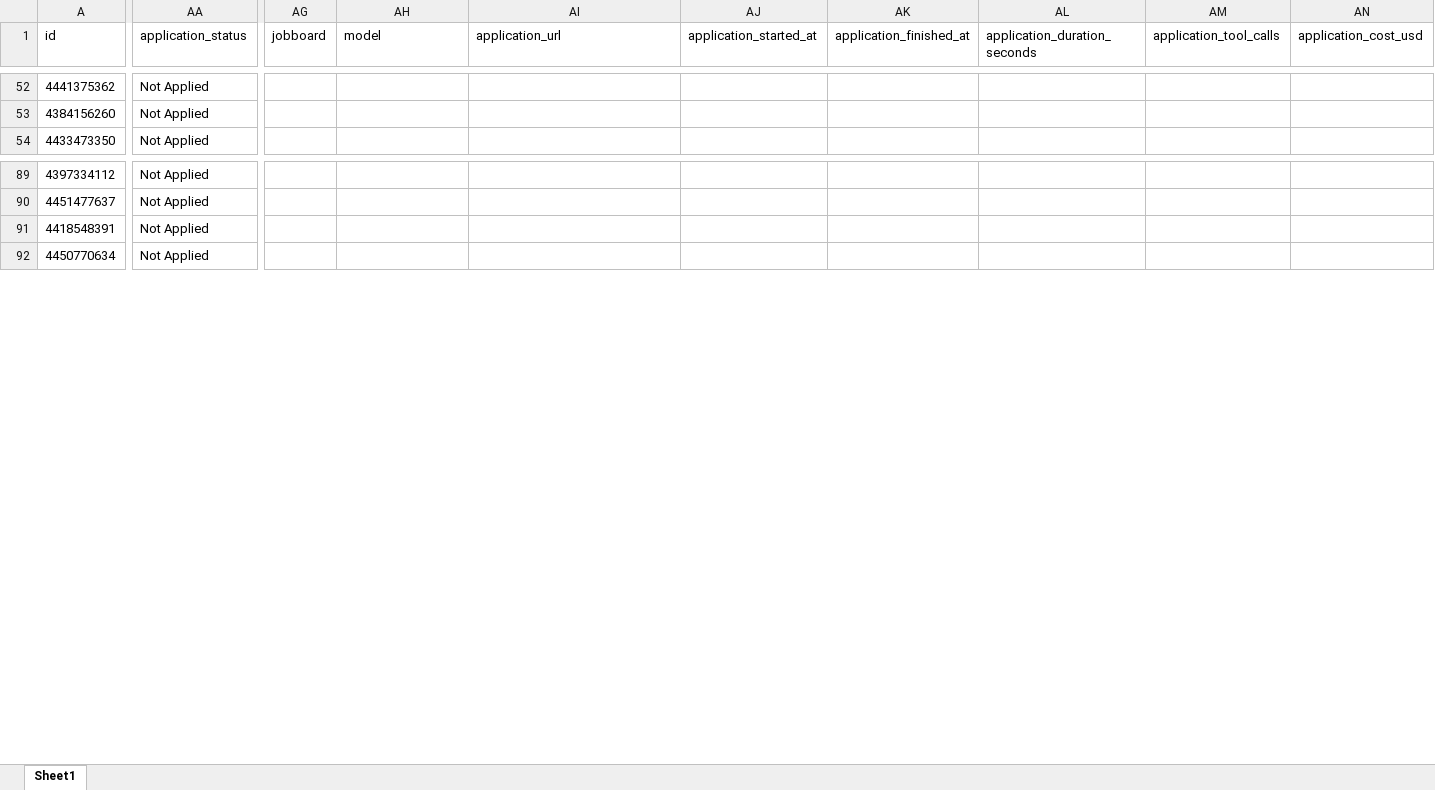
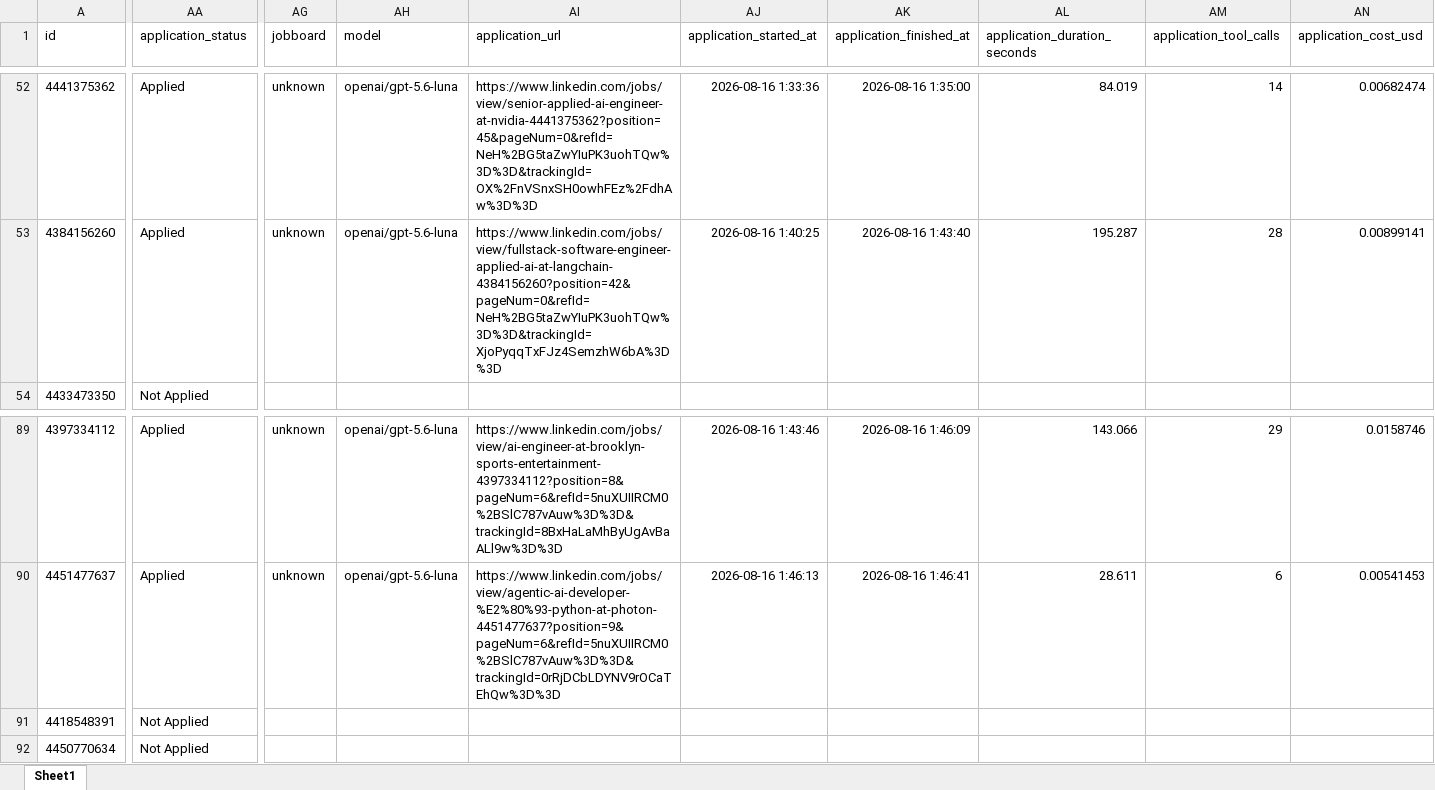
Before and after one commit to Jaswanth19-596/Autonomous_Multi_Agent_Job_Application_System, an Excel workbook: data/jobs.xlsx, sheet Sheet1, drawn as a sheet; only a part is shown, gaps mark what is left out; values as stored, in another font and other column widths than the file's, no borders; the diff covers the shown part only; the diff names each change by its address in the sheet, - before the commit and + after, or states it on an @@ line.

```diff
--- a/data/jobs.xlsx (sheet Sheet1)
+++ b/data/jobs.xlsx (sheet Sheet1)
-AA52:AA53 (application_status): Not Applied
+AA52:AA53 (application_status): Applied
-AG52:AG53 (jobboard): (empty)
+AG52:AG53 (jobboard): unknown
-AH52:AH53 (model): (empty)
+AH52:AH53 (model): openai/gpt-5.6-luna
-AI52 (application_url): (empty)
+AI52 (application_url): https://www.linkedin.com/jobs/view/senior-applied-ai-engineer-at-nvidia-4441375362?position=45&pageNum=0&refId=NeH%2BG5taZwYIuPK3uohTQw%3D%3D&trackingId=OX%2FnVSnxSH0owhFEz%2FdhAw%3D%3D
-AJ52 (application_started_at): (empty)
+AJ52 (application_started_at): 2026-08-16 1:33:36
-AK52 (application_finished_at): (empty)
+AK52 (application_finished_at): 2026-08-16 1:35:00
-AL52 (application_duration_seconds): (empty)
+AL52 (application_duration_seconds): 84.019
-AM52 (application_tool_calls): (empty)
+AM52 (application_tool_calls): 14
-AN52 (application_cost_usd): (empty)
+AN52 (application_cost_usd): 0.00682474
-AI53 (application_url): (empty)
+AI53 (application_url): https://www.linkedin.com/jobs/view/fullstack-software-engineer-applied-ai-at-langchain-4384156260?position=42&pageNum=0&refId=NeH%2BG5taZwYIuPK3uohTQw%3D%3D&trackingId=XjoPyqqTxFJz4SemzhW6bA%3D%3D
-AJ53 (application_started_at): (empty)
+AJ53 (application_started_at): 2026-08-16 1:40:25
-AK53 (application_finished_at): (empty)
+AK53 (application_finished_at): 2026-08-16 1:43:40
-AL53 (application_duration_seconds): (empty)
+AL53 (application_duration_seconds): 195.287
-AM53 (application_tool_calls): (empty)
+AM53 (application_tool_calls): 28
-AN53 (application_cost_usd): (empty)
+AN53 (application_cost_usd): 0.00899141
-AA89:AA90 (application_status): Not Applied
+AA89:AA90 (application_status): Applied
-AG89:AG90 (jobboard): (empty)
+AG89:AG90 (jobboard): unknown
-AH89:AH90 (model): (empty)
+AH89:AH90 (model): openai/gpt-5.6-luna
-AI89 (application_url): (empty)
+AI89 (application_url): https://www.linkedin.com/jobs/view/ai-engineer-at-brooklyn-sports-entertainment-4397334112?position=8&pageNum=6&refId=5nuXUIIRCM0%2BSlC787vAuw%3D%3D&trackingId=8BxHaLaMhByUgAvBaALl9w%3D%3D
-AJ89 (application_started_at): (empty)
+AJ89 (application_started_at): 2026-08-16 1:43:46
-AK89 (application_finished_at): (empty)
+AK89 (application_finished_at): 2026-08-16 1:46:09
-AL89 (application_duration_seconds): (empty)
+AL89 (application_duration_seconds): 143.066
-AM89 (application_tool_calls): (empty)
+AM89 (application_tool_calls): 29
-AN89 (application_cost_usd): (empty)
+AN89 (application_cost_usd): 0.0158746
-AI90 (application_url): (empty)
+AI90 (application_url): https://www.linkedin.com/jobs/view/agentic-ai-developer-%E2%80%93-python-at-photon-4451477637?position=9&pageNum=6&refId=5nuXUIIRCM0%2BSlC787vAuw%3D%3D&trackingId=0rRjDCbLDYNV9rOCaTEhQw%3D%3D
-AJ90 (application_started_at): (empty)
+AJ90 (application_started_at): 2026-08-16 1:46:13
-AK90 (application_finished_at): (empty)
+AK90 (application_finished_at): 2026-08-16 1:46:41
-AL90 (application_duration_seconds): (empty)
+AL90 (application_duration_seconds): 28.611
-AM90 (application_tool_calls): (empty)
+AM90 (application_tool_calls): 6
-AN90 (application_cost_usd): (empty)
+AN90 (application_cost_usd): 0.00541453
```
Also changed, not shown: 6 added rows and 84 edited cells elsewhere in this sheet, 28 other files.
